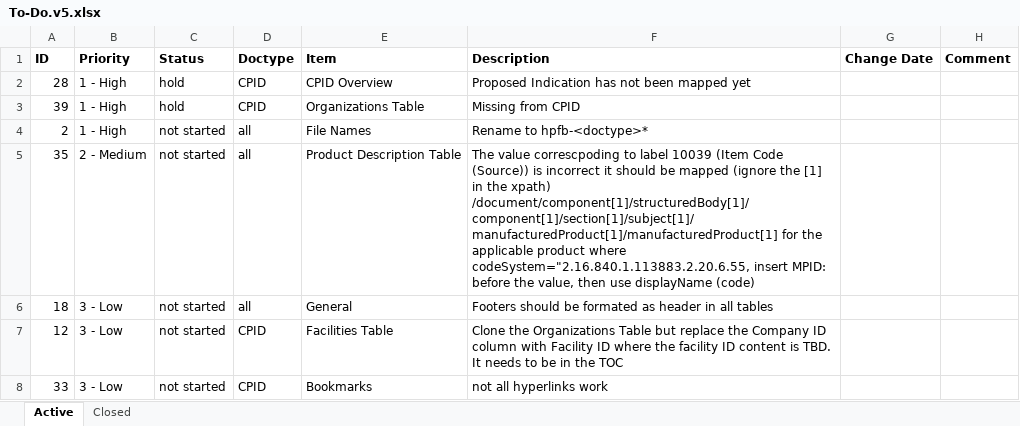
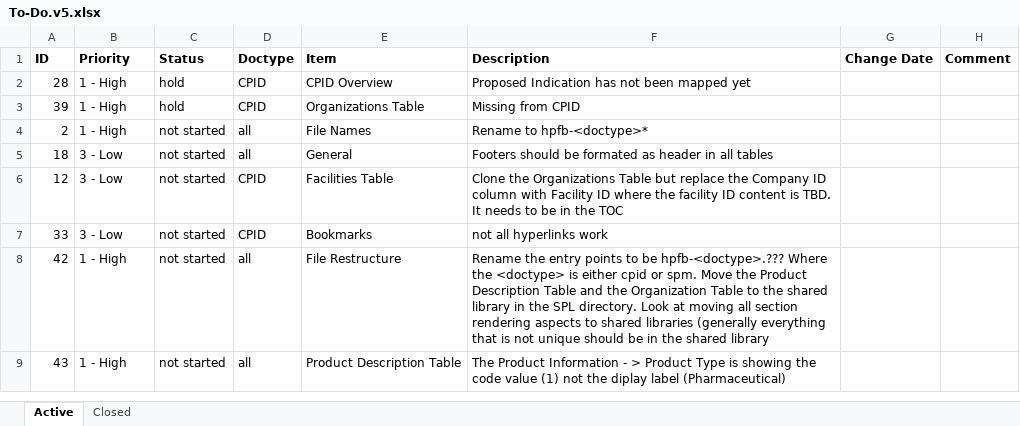
Before and after one commit to IanYangCa/HPFB, an Excel workbook: Structured-Product-Labeling-(SPL)/Style-Sheets/Change-Management/To-Do.v5.xlsx, sheet Active, drawn as a sheet; values as stored, in another font and other column widths than the file's, no borders; removed rows and columns are numbered as before the commit, all else as after; the diff names each change by its address in the sheet, - before the commit and + after, or states it on an @@ line.

Commit message:
updated

```diff
--- a/Structured-Product-Labeling-(SPL)/Style-Sheets/Change-Management/To-Do.v5.xlsx (sheet Active)
+++ b/Structured-Product-Labeling-(SPL)/Style-Sheets/Change-Management/To-Do.v5.xlsx (sheet Active)
-row 5: 35 | 2 - Medium | not started | all | Product Description Table | The value correscpoding to label 10039 (Item Code (Source)) is incorrect it should be mapped (ignore the [1] in the xpath) /document/component[1]/structuredBody[1]/component[1]/section[1]/subject[1]/manufacturedProduct[1]/manufacturedProduct[1] for the applicable product where codeSystem="2.16.840.1.113883.2.20.6.55, insert MPID: before the value, then use displayName (code)
+row 8: 42 | 1 - High | not started | all | File Restructure | Rename the entry points to be hpfb-<doctype>.??? Where the <doctype> is either cpid or spm. Move the Product Description Table and the Organization Table to the shared library in the SPL directory. Look at moving all section rendering aspects to shared libraries (generally everything that is not unique should be in the shared library
+row 9: 43 | 1 - High | not started | all | Product Description Table | The Product Information - > Product Type is showing the code value (1) not the diplay label (Pharmaceutical)
```
Also changed, not shown: sheet Closed.
